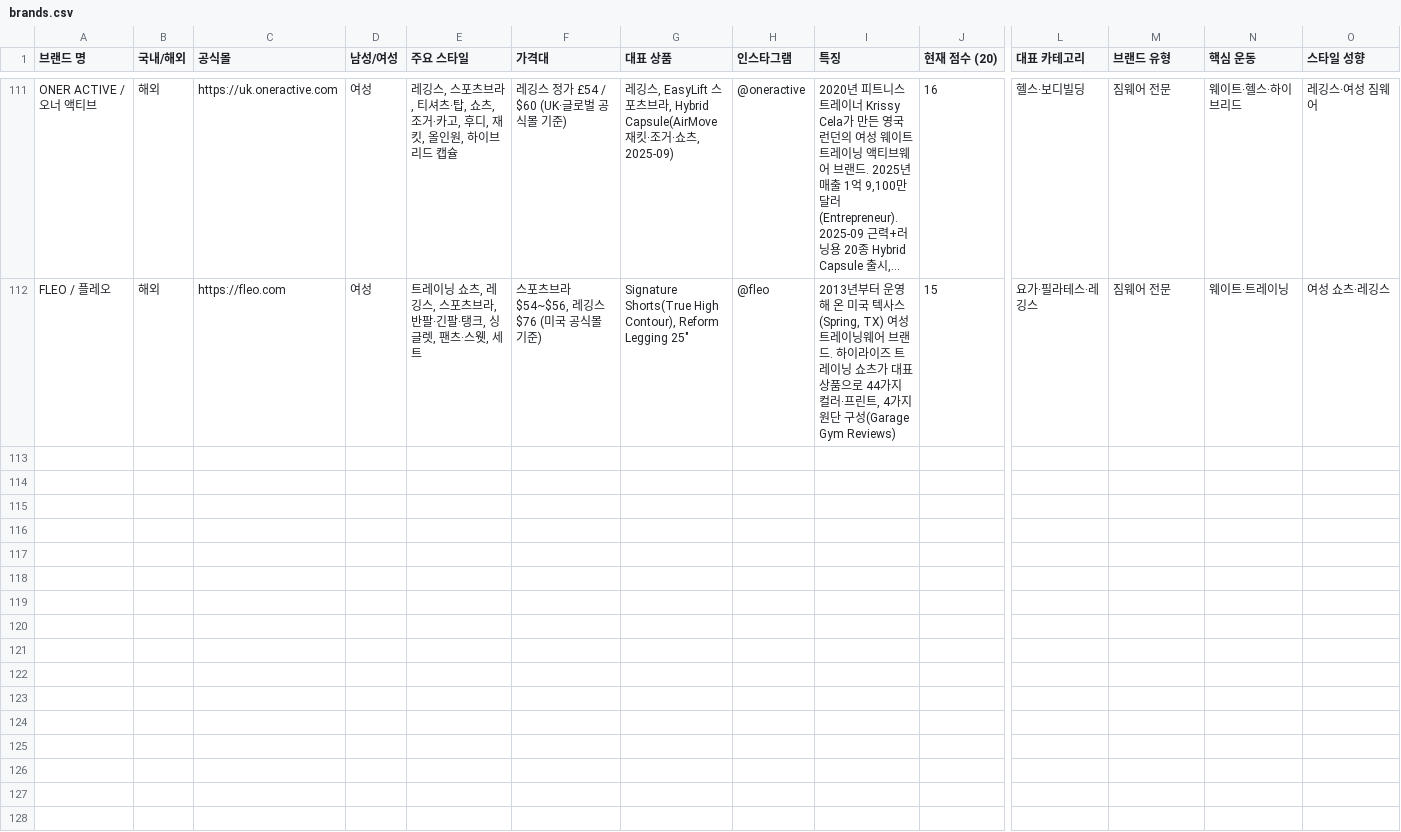
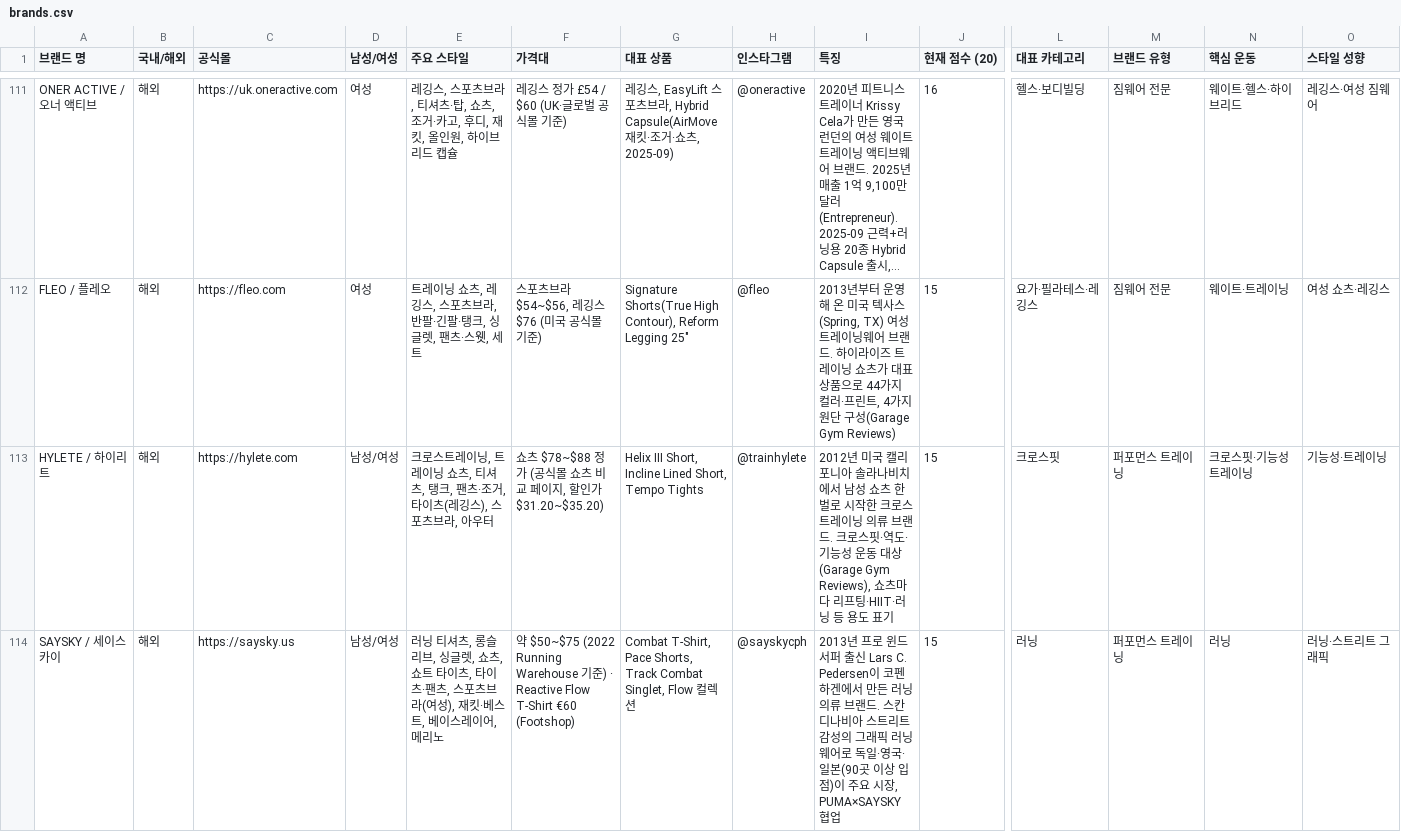
Before and after one commit to gymbasecamp/gymbasecamp-site, a CSV file: site/data/brands.csv, drawn as a sheet; only a part is shown, gaps mark what is left out; long unchanged cells end in …; rows hold the shown columns only; the diff names each change by its address in the sheet, - before the commit and + after, or states it on an @@ line.

```diff
--- a/site/data/brands.csv
+++ b/site/data/brands.csv
+row 113: HYLETE / 하이리트 | 해외 | https://hylete.com | 남성/여성 | 크로스트레이닝, 트레이닝 쇼츠, 티셔츠, 탱크, 팬츠·조거, 타이츠(레깅스), 스포츠브라, 아우터 | 쇼츠 $78~$88 정가 (공식몰 쇼츠 비교 페이지, 할인가 $31.20~$35.20) | Helix III Short, Incline Lined Short, Tempo Tights | @trainhylete | 2012년 미국 캘리포니아 솔라나비치에서 남성 쇼츠 한 벌로 시작한 크로스트레이닝 의류 브랜드. 크로스핏·역도·기능성 운동 대상(Garage Gym Reviews), 쇼츠마다 리프팅·HIIT·러닝 등 용도 표기 | 15 | 크로스핏 | 퍼포먼스 트레이닝 | 크로스핏·기능성 트레이닝 | 기능성·트레이닝
+row 114: SAYSKY / 세이스카이 | 해외 | https://saysky.us | 남성/여성 | 러닝 티셔츠, 롱슬리브, 싱글렛, 쇼츠, 쇼트 타이츠, 타이츠·팬츠, 스포츠브라(여성), 재킷·베스트, 베이스레이어, 메리노 | 약 $50~$75 (2022 Running Warehouse 기준) · Reactive Flow T-Shirt €60 (Footshop) | Combat T-Shirt, Pace Shorts, Track Combat Singlet, Flow 컬렉션 | @sayskycph | 2013년 프로 윈드서퍼 출신 Lars C. Pedersen이 코펜하겐에서 만든 러닝 의류 브랜드. 스칸디나비아 스트리트 감성의 그래픽 러닝웨어로 독일·영국·일본(90곳 이상 입점)이 주요 시장, PUMA×SAYSKY 협업 | 15 | 러닝 | 퍼포먼스 트레이닝 | 러닝 | 러닝·스트리트 그래픽
```
Also changed, not shown: 2 other files.
